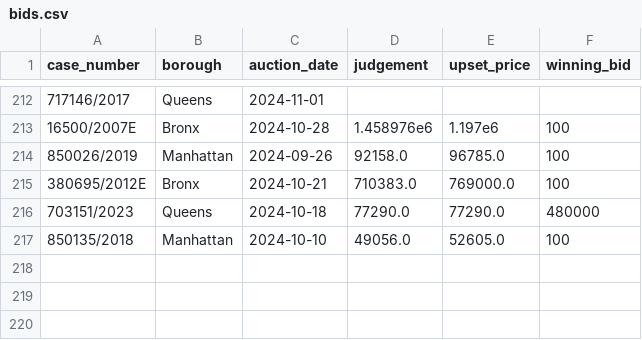
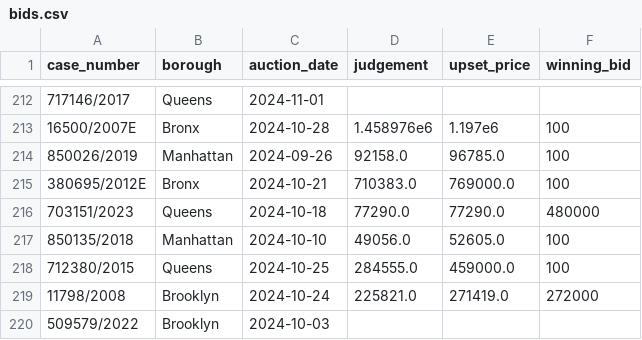
Before and after one commit to ivoytov/manhattan, a CSV file: foreclosures/bids.csv, drawn as a sheet; only a part is shown, gaps mark what is left out; the diff names each change by its address in the sheet, - before the commit and + after, or states it on an @@ line.

```diff
--- a/foreclosures/bids.csv
+++ b/foreclosures/bids.csv
+row 218: 712380/2015 | Queens | 2024-10-25 | 284555.0 | 459000.0 | 100
+row 219: 11798/2008 | Brooklyn | 2024-10-24 | 225821.0 | 271419.0 | 272000
+row 220: 509579/2022 | Brooklyn | 2024-10-03
```
Also changed, not shown: foreclosures/auction_sales.csv, foreclosures/cases.csv, 54 other files.
